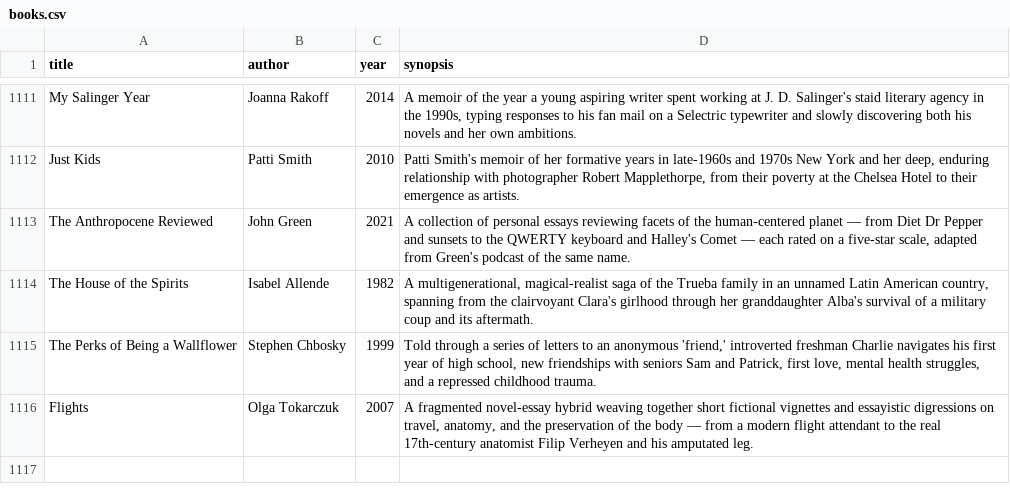
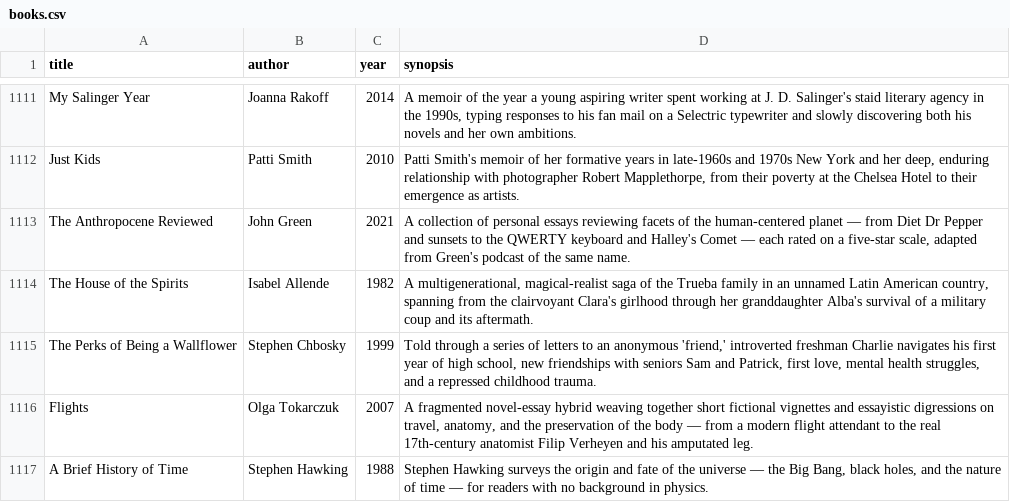
Before and after one commit to SaturdaysinthePark/book-browser, a CSV file: data/books.csv, drawn as a sheet; only a part is shown, gaps mark what is left out; the diff names each change by its address in the sheet, - before the commit and + after, or states it on an @@ line.

```diff
--- a/data/books.csv
+++ b/data/books.csv
+row 1117: A Brief History of Time | Stephen Hawking | 1988 | Stephen Hawking surveys the origin and fate of the universe — the Big Bang, black holes, and the nature of time — for readers with no background in physics.
```
Also changed, not shown: data/mentions.csv, 3 other files.
